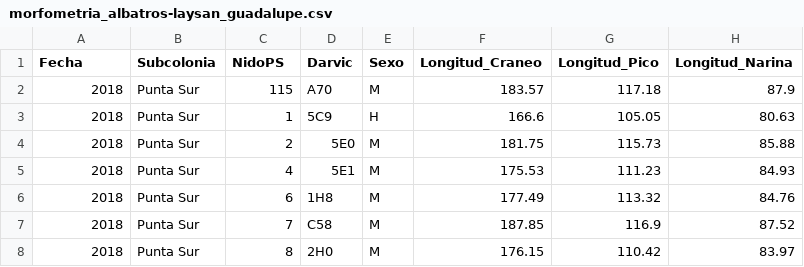
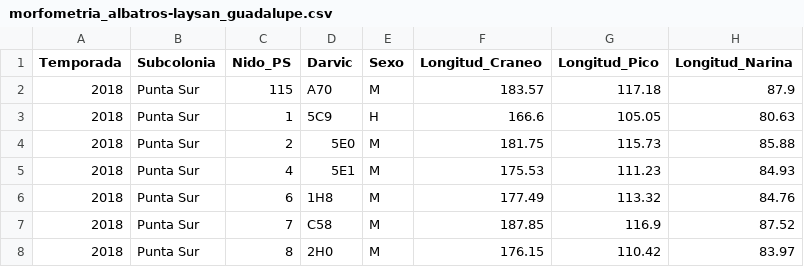
Before and after one commit to IslasGECI/dimorfismo, a CSV file: data/raw/morfometria_albatros-laysan_guadalupe.csv, drawn as a sheet; only a part is shown; the diff names each change by its address in the sheet, - before the commit and + after, or states it on an @@ line.

```diff
--- a/data/raw/morfometria_albatros-laysan_guadalupe.csv
+++ b/data/raw/morfometria_albatros-laysan_guadalupe.csv
-A1: Fecha
+A1: Temporada
-C1: NidoPS
+C1: Nido_PS
```
Also changed, not shown: 1 other file.
